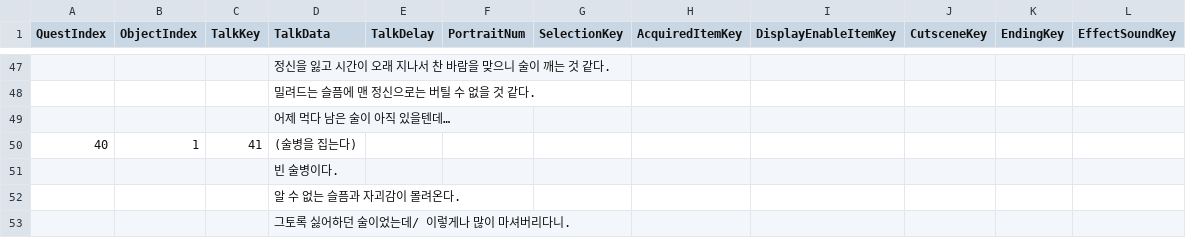
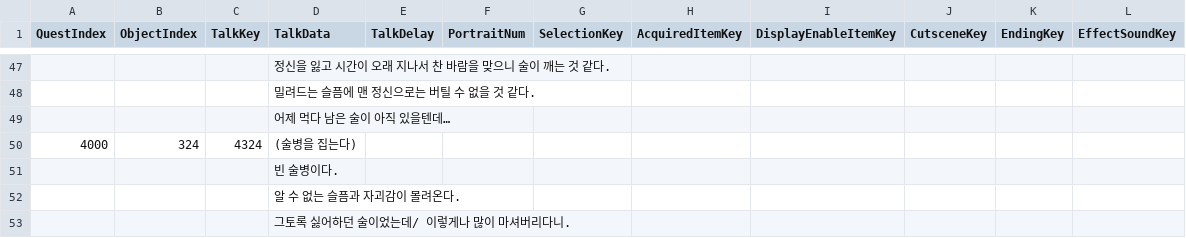
Before and after one commit to KimHanWol/Unity-ProjectIL, a CSV file: Assets/Resources/Day1.csv, drawn as a sheet; only a part is shown, gaps mark what is left out; the diff covers the shown part only.

```diff
--- a/Assets/Resources/Day1.csv
+++ b/Assets/Resources/Day1.csv
@@ -49,3 +49,3 @@
 ,,,어제 먹다 남은 술이 아직 있을텐데…,,,,,,,,
-40,1,41,(술병을 집는다),,,,,,,,
+4000,324,4324,(술병을 집는다),,,,,,,,
 ,,,빈 술병이다.,,,,,,,,
```
Also changed, not shown: 4 added rows, 4 removed rows and 8 edited cells elsewhere in this file, 12 other files.
